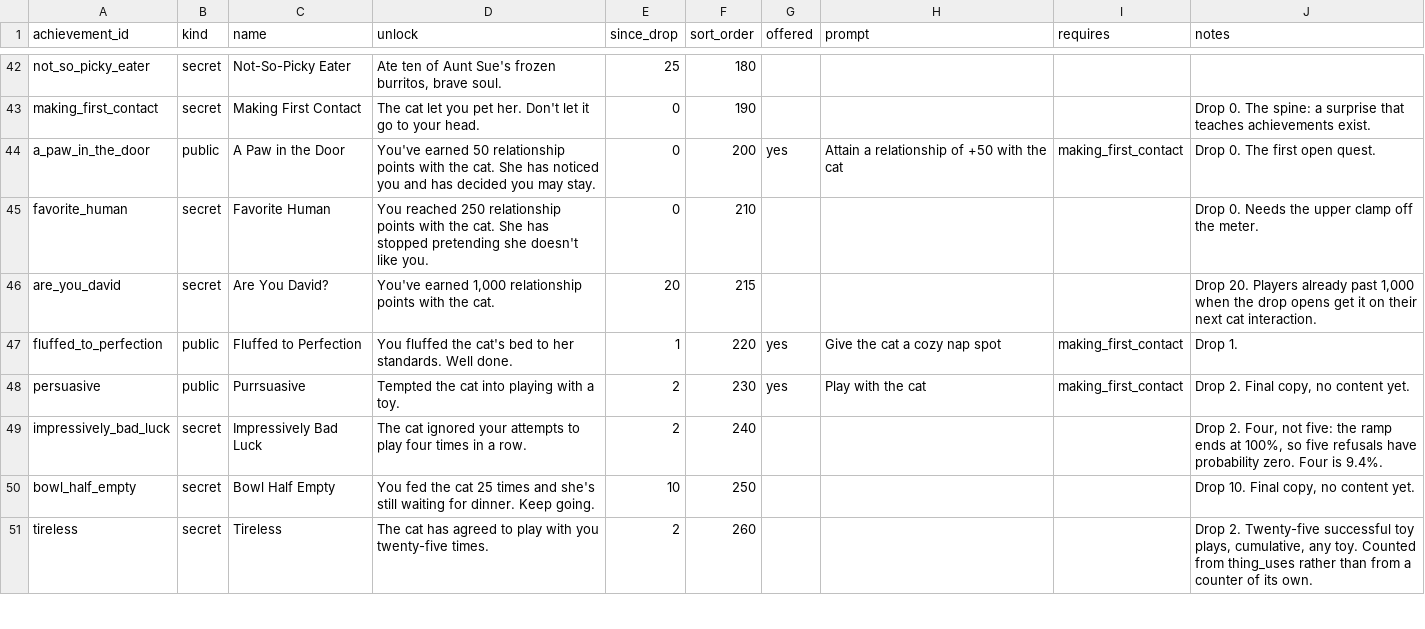
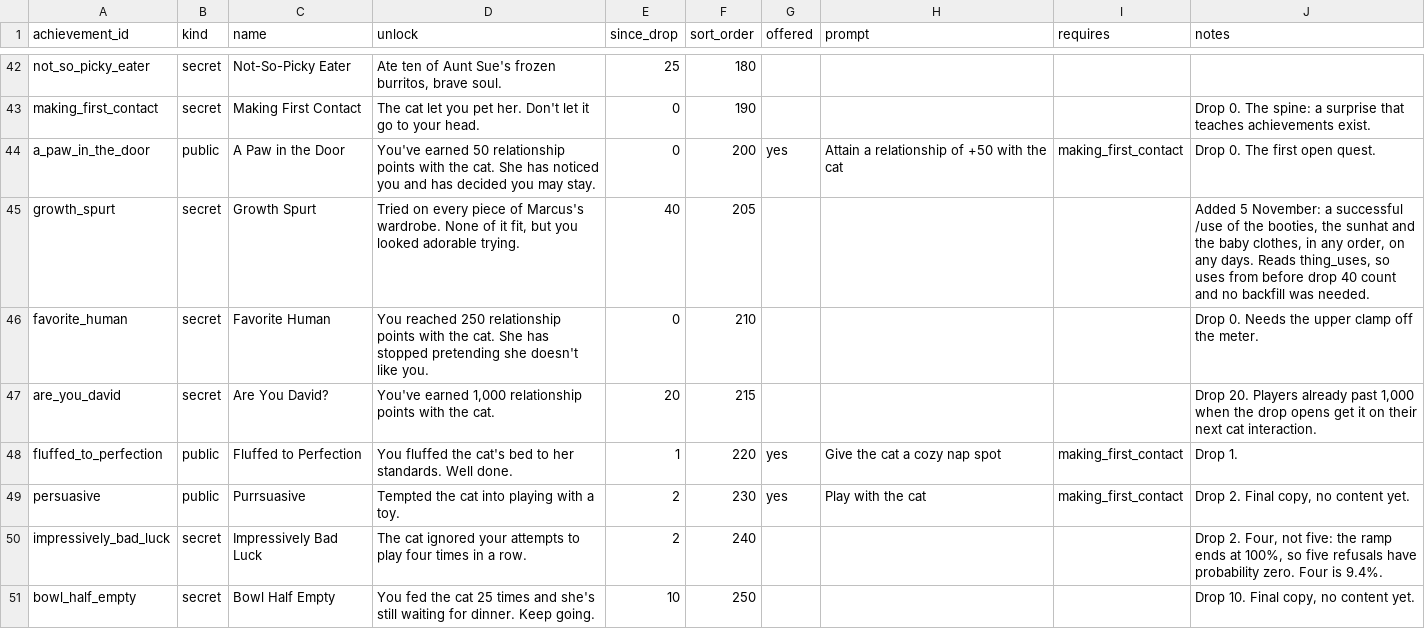
Before and after one commit to kelseybooth/halloween-in-june, a TSV file: creative content/achievements.tsv, drawn as a sheet; only a part is shown, gaps mark what is left out; the shorter side is filled out with more unchanged rows.

```diff
--- a/creative content/achievements.tsv
+++ b/creative content/achievements.tsv
@@ -44,2 +44,3 @@ making_first_contact	secret	Making First Contact	The cat let you pet her. Don't
 a_paw_in_the_door	public	A Paw in the Door	You've earned 50 relationship points with the cat. She has noticed you and has decided you may stay.	0	200	yes	Attain a relationship of +50 with the cat	making_first_contact	Drop 0. The first open quest.
+growth_spurt	secret	Growth Spurt	Tried on every piece of Marcus's wardrobe. None of it fit, but you looked adorable trying.	40	205				Added 5 November: a successful /use of the booties, the sunhat and the baby clothes, in any order, on any days. Reads thing_uses, so uses from before drop 40 count and no backfill was needed.
 favorite_human	secret	Favorite Human	You reached 250 relationship points with the cat. She has stopped pretending she doesn't like you.	0	210				Drop 0. Needs the upper clamp off the meter.
```
Also changed, not shown: 4 other files.
